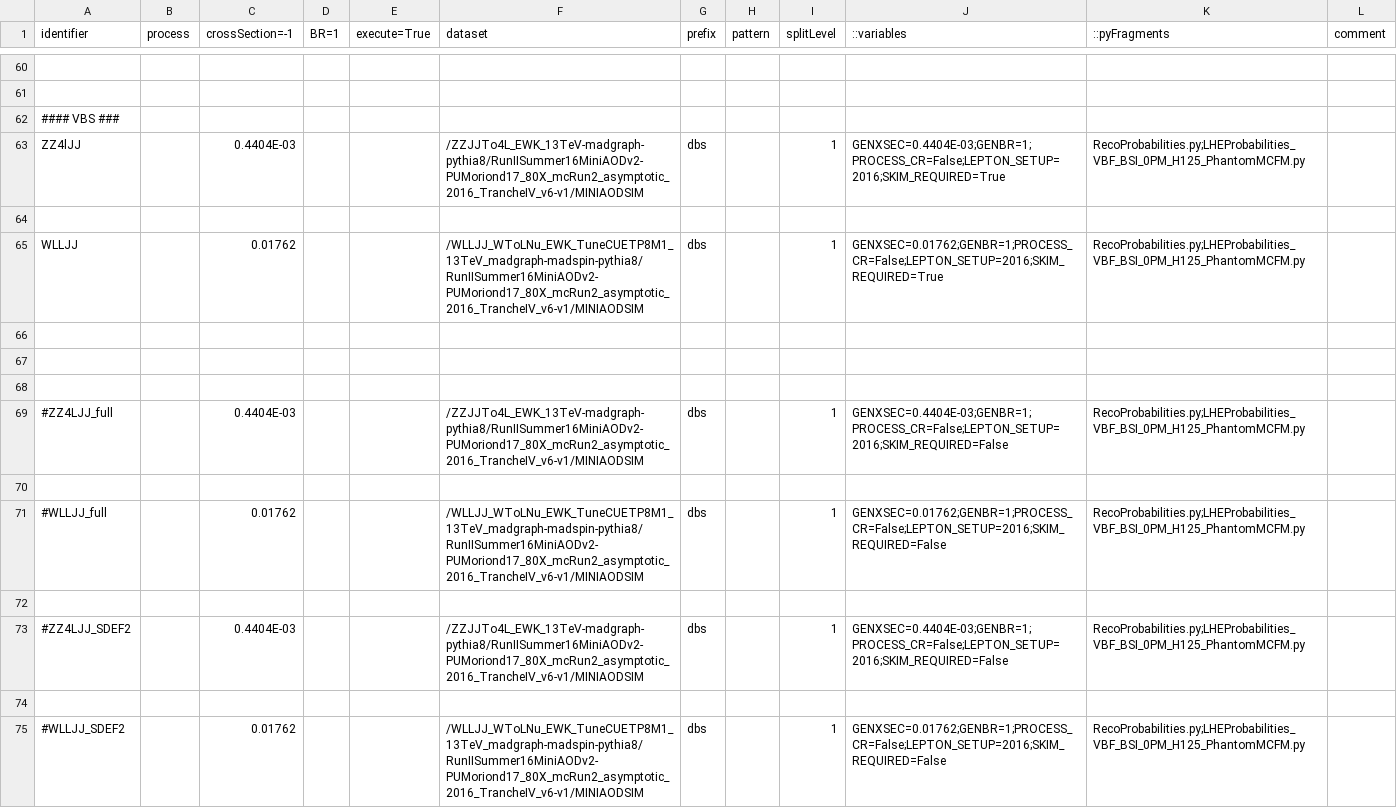
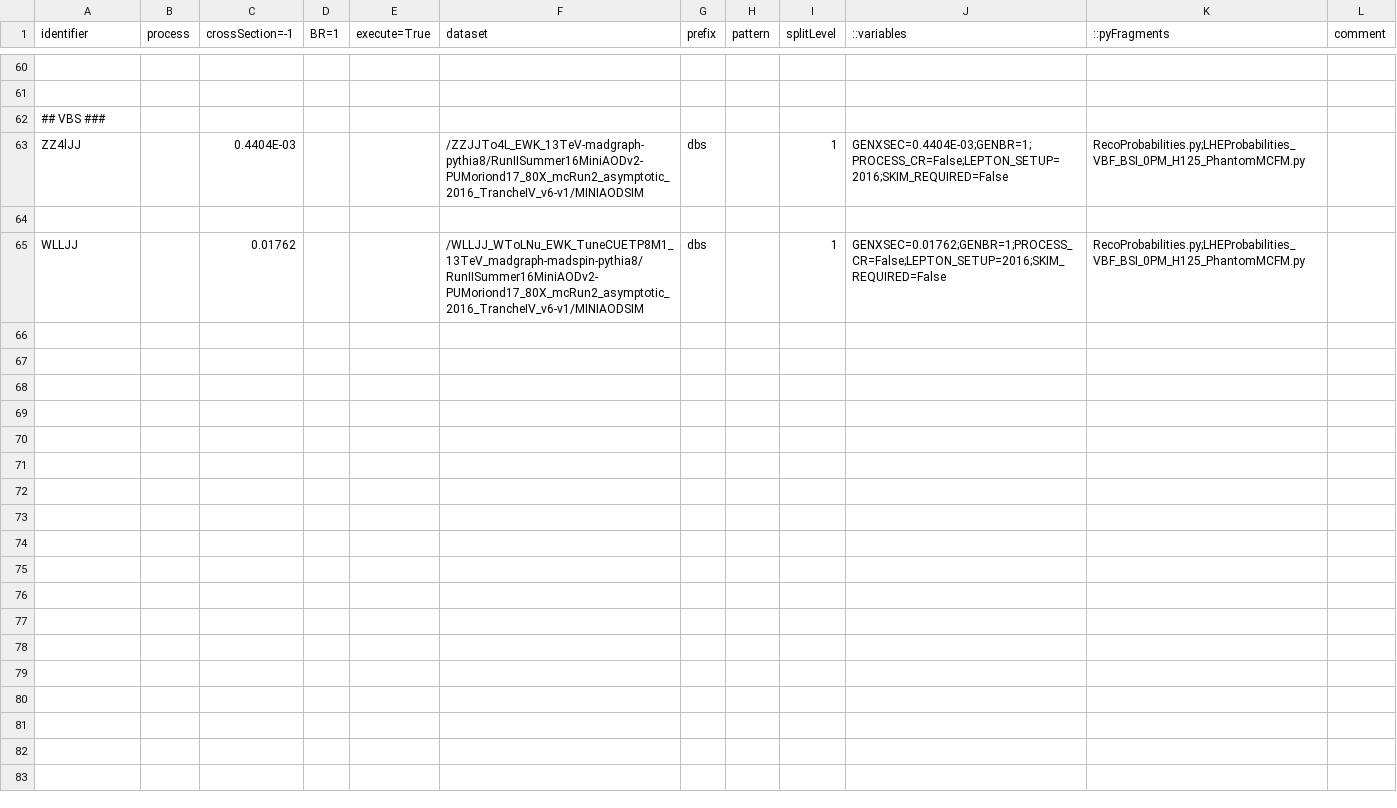
Before and after one commit to bellan/VVXAnalysis, a CSV file: Producers/python/samples_2016_MC.csv, drawn as a sheet; only a part is shown, gaps mark what is left out; the diff covers the shown part only.

Commit message:
remove obsolete samples

```diff
--- a/Producers/python/samples_2016_MC.csv
+++ b/Producers/python/samples_2016_MC.csv
@@ -61,15 +61,5 @@ identifier,process,crossSection=-1,BR=1,execute=True,dataset,prefix,pattern,spli
 
-#### VBS ###
-ZZ4lJJ,,0.4404E-03,,,/ZZJJTo4L_EWK_13TeV-madgraph-pythia8/RunIISummer16MiniAODv2-PUMoriond17_80X_mcRun2_asymptotic_2016_TrancheIV_v6-v1/MINIAODSIM,dbs,,1,GENXSEC=0.4404E-03;GENBR=1;PROCESS_CR=False;LEPTON_SETUP=2016;SKIM_REQUIRED=True,RecoProbabilities.py;LHEProbabilities_VBF_BSI_0PM_H125_PhantomMCFM.py,
+ ## VBS ###
+ZZ4lJJ,,0.4404E-03,,,/ZZJJTo4L_EWK_13TeV-madgraph-pythia8/RunIISummer16MiniAODv2-PUMoriond17_80X_mcRun2_asymptotic_2016_TrancheIV_v6-v1/MINIAODSIM,dbs,,1,GENXSEC=0.4404E-03;GENBR=1;PROCESS_CR=False;LEPTON_SETUP=2016;SKIM_REQUIRED=False,RecoProbabilities.py;LHEProbabilities_VBF_BSI_0PM_H125_PhantomMCFM.py,
 
-WLLJJ,,0.01762,,,/WLLJJ_WToLNu_EWK_TuneCUETP8M1_13TeV_madgraph-madspin-pythia8/RunIISummer16MiniAODv2-PUMoriond17_80X_mcRun2_asymptotic_2016_TrancheIV_v6-v1/MINIAODSIM,dbs,,1,GENXSEC=0.01762;GENBR=1;PROCESS_CR=False;LEPTON_SETUP=2016;SKIM_REQUIRED=True,RecoProbabilities.py;LHEProbabilities_VBF_BSI_0PM_H125_PhantomMCFM.py,
-
-
-
-#ZZ4LJJ_full,,0.4404E-03,,,/ZZJJTo4L_EWK_13TeV-madgraph-pythia8/RunIISummer16MiniAODv2-PUMoriond17_80X_mcRun2_asymptotic_2016_TrancheIV_v6-v1/MINIAODSIM,dbs,,1,GENXSEC=0.4404E-03;GENBR=1;PROCESS_CR=False;LEPTON_SETUP=2016;SKIM_REQUIRED=False,RecoProbabilities.py;LHEProbabilities_VBF_BSI_0PM_H125_PhantomMCFM.py,
-
-#WLLJJ_full,,0.01762,,,/WLLJJ_WToLNu_EWK_TuneCUETP8M1_13TeV_madgraph-madspin-pythia8/RunIISummer16MiniAODv2-PUMoriond17_80X_mcRun2_asymptotic_2016_TrancheIV_v6-v1/MINIAODSIM,dbs,,1,GENXSEC=0.01762;GENBR=1;PROCESS_CR=False;LEPTON_SETUP=2016;SKIM_REQUIRED=False,RecoProbabilities.py;LHEProbabilities_VBF_BSI_0PM_H125_PhantomMCFM.py,
-
-#ZZ4LJJ_SDEF2,,0.4404E-03,,,/ZZJJTo4L_EWK_13TeV-madgraph-pythia8/RunIISummer16MiniAODv2-PUMoriond17_80X_mcRun2_asymptotic_2016_TrancheIV_v6-v1/MINIAODSIM,dbs,,1,GENXSEC=0.4404E-03;GENBR=1;PROCESS_CR=False;LEPTON_SETUP=2016;SKIM_REQUIRED=False,RecoProbabilities.py;LHEProbabilities_VBF_BSI_0PM_H125_PhantomMCFM.py,
-
-#WLLJJ_SDEF2,,0.01762,,,/WLLJJ_WToLNu_EWK_TuneCUETP8M1_13TeV_madgraph-madspin-pythia8/RunIISummer16MiniAODv2-PUMoriond17_80X_mcRun2_asymptotic_2016_TrancheIV_v6-v1/MINIAODSIM,dbs,,1,GENXSEC=0.01762;GENBR=1;PROCESS_CR=False;LEPTON_SETUP=2016;SKIM_REQUIRED=False,RecoProbabilities.py;LHEProbabilities_VBF_BSI_0PM_H125_PhantomMCFM.py,
+WLLJJ,,0.01762,,,/WLLJJ_WToLNu_EWK_TuneCUETP8M1_13TeV_madgraph-madspin-pythia8/RunIISummer16MiniAODv2-PUMoriond17_80X_mcRun2_asymptotic_2016_TrancheIV_v6-v1/MINIAODSIM,dbs,,1,GENXSEC=0.01762;GENBR=1;PROCESS_CR=False;LEPTON_SETUP=2016;SKIM_REQUIRED=False,RecoProbabilities.py;LHEProbabilities_VBF_BSI_0PM_H125_PhantomMCFM.py,
```
Also changed, not shown: 11 edited cells elsewhere in this file.
